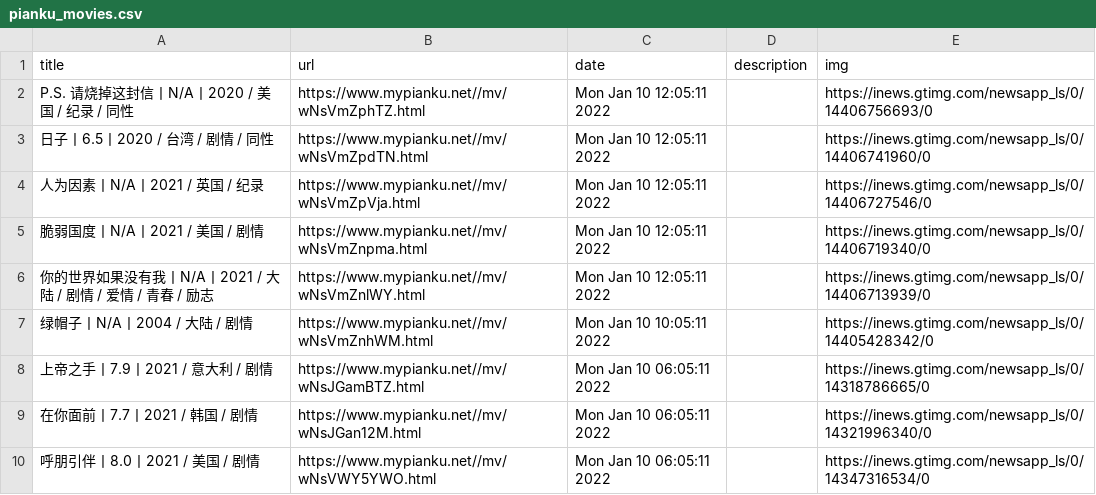
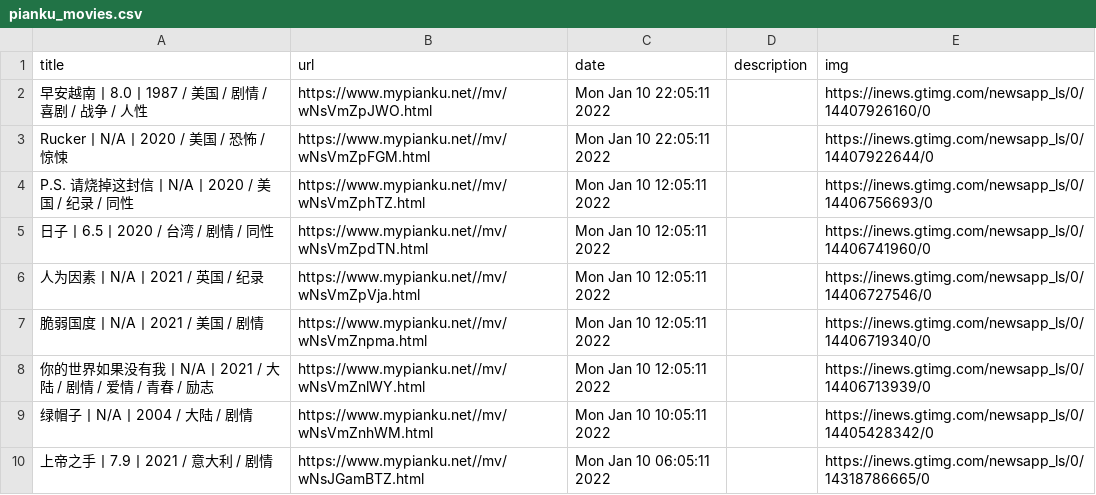
Before and after one commit to c-chen0902/rss, a CSV file: pianku_movies.csv, drawn as a sheet; only a part is shown; the shorter side is filled out with more unchanged rows; the diff names each change by its address in the sheet, - before the commit and + after, or states it on an @@ line.

```diff
--- a/pianku_movies.csv
+++ b/pianku_movies.csv
+row 2: 早安越南丨8.0丨1987 / 美国 / 剧情 / 喜剧 / 战争 / 人性 | https://www.mypianku.net//mv/wNsVmZpJWO.html | Mon Jan 10 22:05:11 2022 |  | https://inews.gtimg.com/newsapp_ls/0/14407926160/0
+row 3: Rucker丨N/A丨2020 / 美国 / 恐怖 / 惊悚 | https://www.mypianku.net//mv/wNsVmZpFGM.html | Mon Jan 10 22:05:11 2022 |  | https://inews.gtimg.com/newsapp_ls/0/14407922644/0
```
Also changed, not shown: 27 other files.
